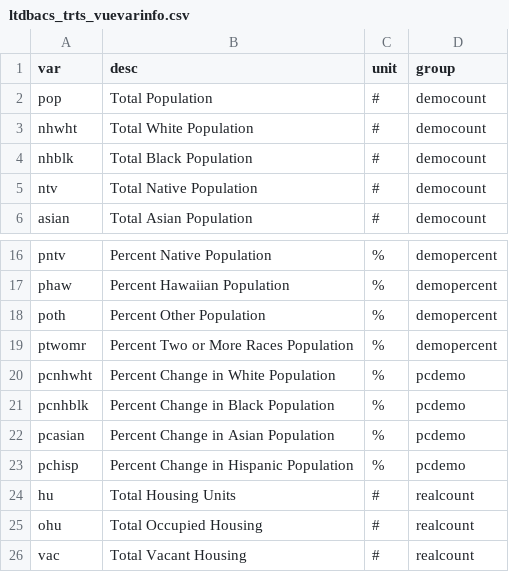
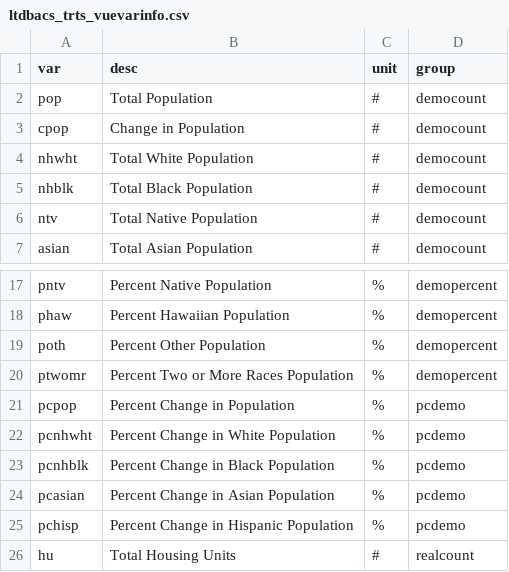
Before and after one commit to codefordurham/datahub-dw, a CSV file: affordablehousing_data/ltdbacs_trts_vuevarinfo.csv, drawn as a sheet; only a part is shown, gaps mark what is left out; the shorter side is filled out with more unchanged rows.

```diff
--- a/affordablehousing_data/ltdbacs_trts_vuevarinfo.csv
+++ b/affordablehousing_data/ltdbacs_trts_vuevarinfo.csv
@@ -2,2 +2,3 @@ var|desc|unit|group
 pop|Total Population|#|democount
+cpop|Change in Population|#|democount
 nhwht|Total White Population|#|democount
@@ -19,2 +20,3 @@ poth|Percent Other Population|%|demopercent
 ptwomr|Percent Two or More Races Population|%|demopercent
+pcpop|Percent Change in Population|%|pcdemo
 pcnhwht|Percent Change in White Population|%|pcdemo
```
Also changed, not shown: affordablehousing_data/durham_ltdbacs_7016_tr.csv, 9 other files.
